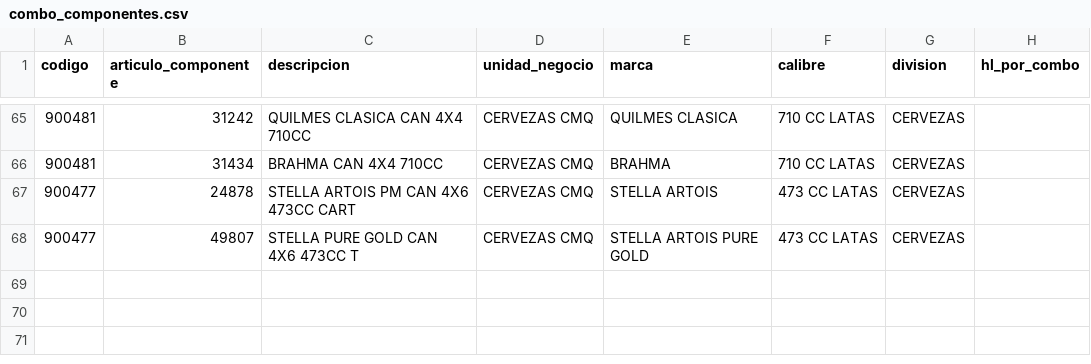
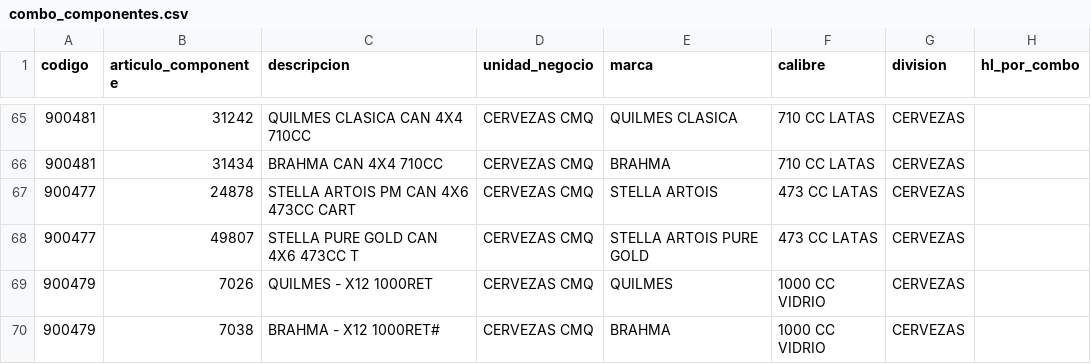
Before and after one commit to tomasddv/caffitastream, a CSV file: combo_componentes.csv, drawn as a sheet; only a part is shown, gaps mark what is left out.

Commit message:
Actualizar composición de combos DDV desde Streamlit

```diff
--- a/combo_componentes.csv
+++ b/combo_componentes.csv
@@ -68 +68,3 @@
 900477,49807,STELLA PURE GOLD CAN 4X6 473CC T,CERVEZAS CMQ,STELLA ARTOIS PURE GOLD,473 CC LATAS,CERVEZAS,
+900479,7026,QUILMES - X12 1000RET,CERVEZAS CMQ,QUILMES,1000 CC VIDRIO,CERVEZAS,
+900479,7038,BRAHMA - X12 1000RET#,CERVEZAS CMQ,BRAHMA,1000 CC VIDRIO,CERVEZAS,
```
